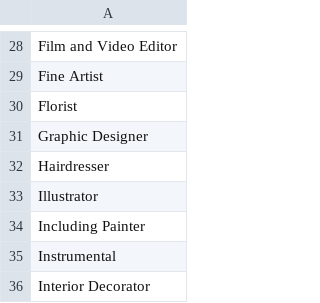
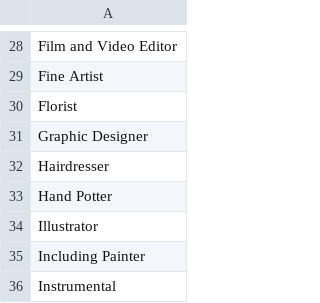
Before and after one commit to harshgupta9723/job_roles_prediction_models, a CSV file: models/art_fashion_and_design/art_fashion_and_design.csv, drawn as a sheet; only a part is shown, gaps mark what is left out; the shorter side is filled out with more unchanged rows; the diff names each change by its address in the sheet, - before the commit and + after, or states it on an @@ line.

Commit message:
Construction and Art models

```diff
--- a/models/art_fashion_and_design/art_fashion_and_design.csv
+++ b/models/art_fashion_and_design/art_fashion_and_design.csv
+row 33: Hand Potter
```
Also changed, not shown: 5 other files.
